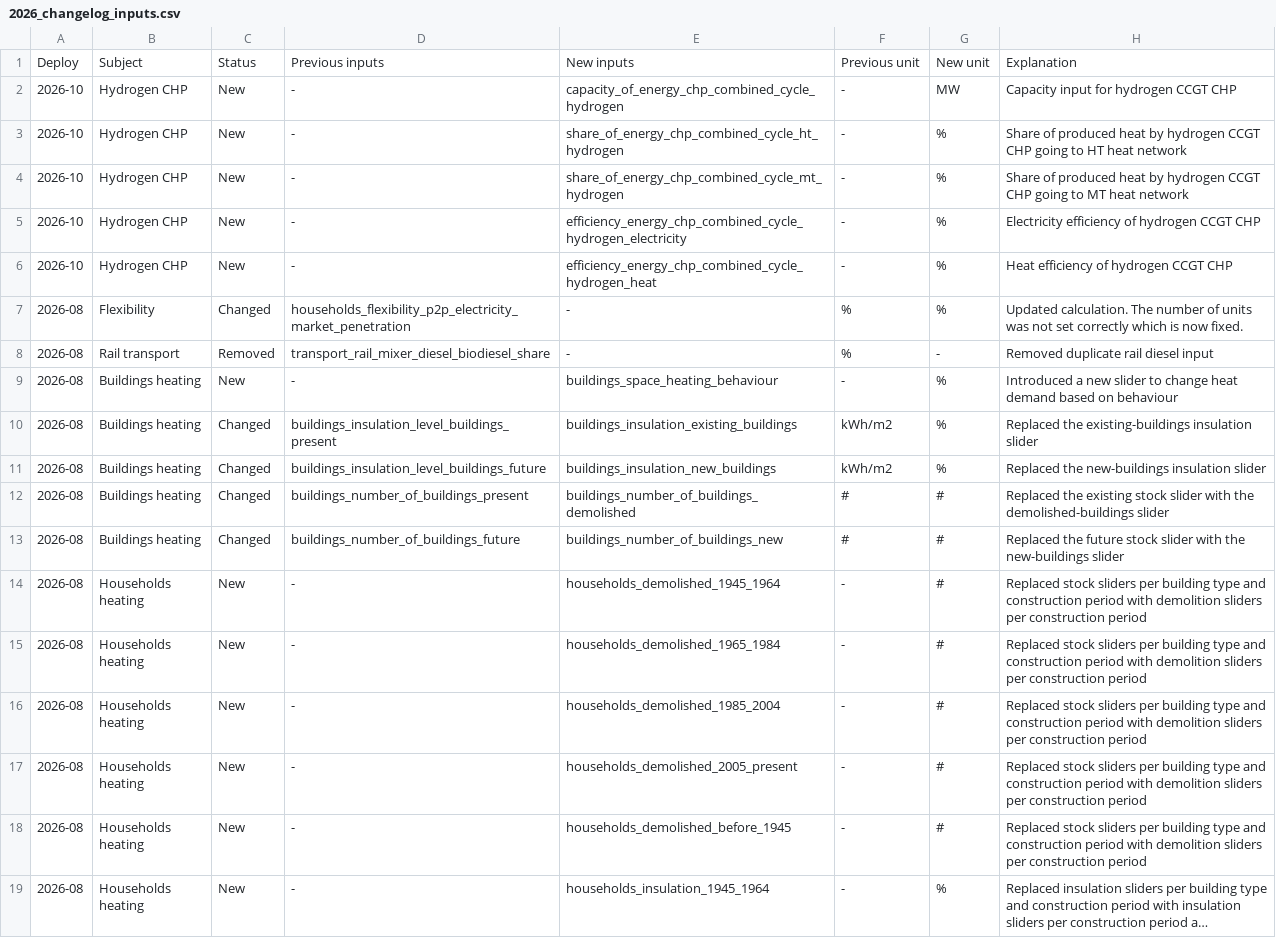
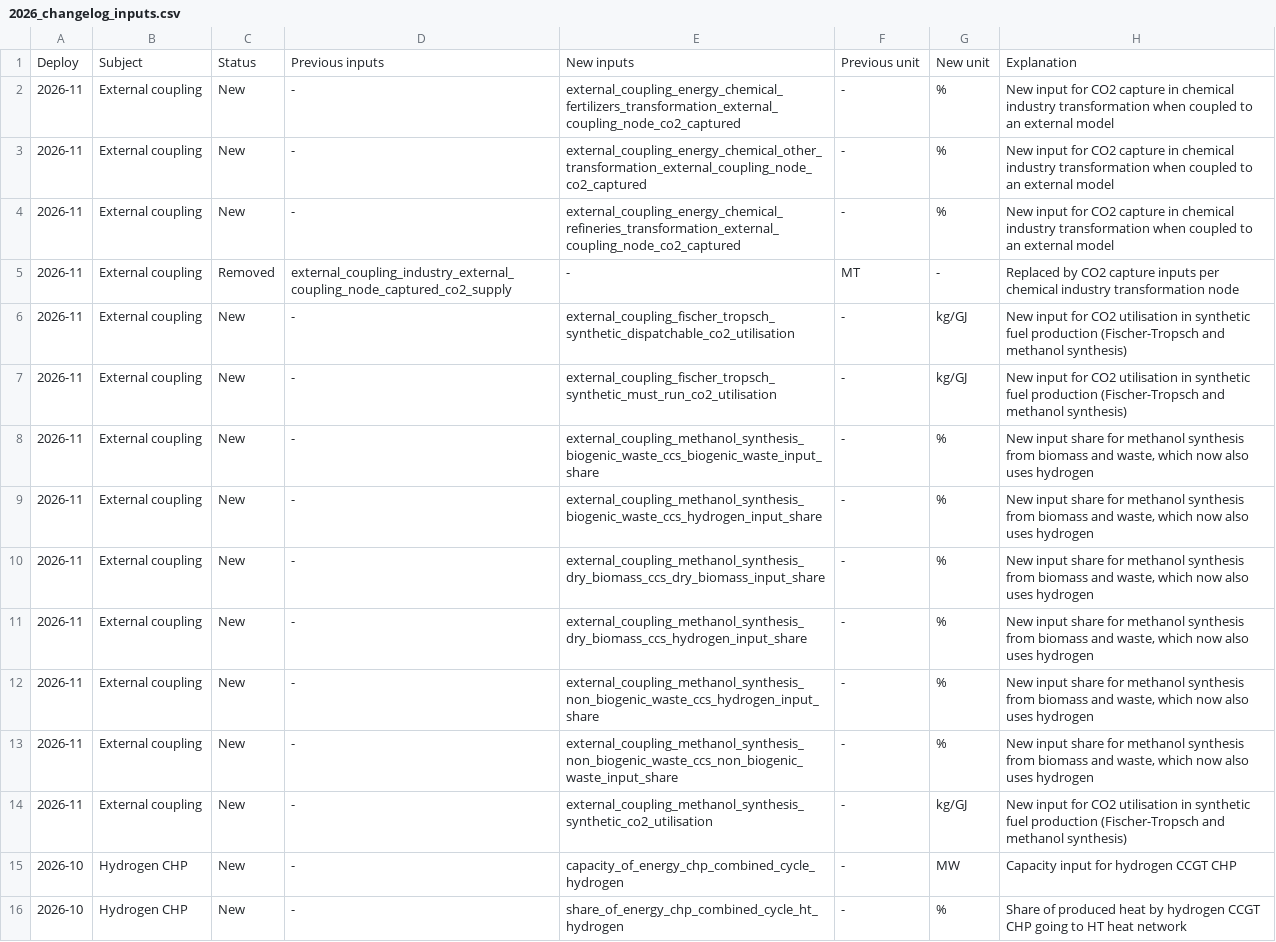
Before and after one commit to quintel/documentation, a CSV file: static/img/releases/changelog/2026_changelog_inputs.csv, drawn as a sheet; only a part is shown; the shorter side is filled out with more unchanged rows; long unchanged cells end in ….

Commit message:
Update the release notes in the documentation. (#378)
* Update the release notes in the documentation.

* Correction methanol synthesis.

* Correct release version.

* Small improvements release notes.

* Update resource note text.

* Remove nonfunctional changes in inputs.

```diff
--- a/static/img/releases/changelog/2026_changelog_inputs.csv
+++ b/static/img/releases/changelog/2026_changelog_inputs.csv
@@ -1,2 +1,15 @@
 Deploy,Subject,Status,Previous inputs,New inputs,Previous unit,New unit,Explanation
+2026-11,External coupling,New,-,external_coupling_energy_chemical_fertilizers_transformation_external_coupling_node_co2_captured,-,%,New input for CO2 capture in chemical industry transformation when coupled to an external model
+2026-11,External coupling,New,-,external_coupling_energy_chemical_other_transformation_external_coupling_node_co2_captured,-,%,New input for CO2 capture in chemical industry transformation when coupled to an external model
+2026-11,External coupling,New,-,external_coupling_energy_chemical_refineries_transformation_external_coupling_node_co2_captured,-,%,New input for CO2 capture in chemical industry transformation when coupled to an external model
+2026-11,External coupling,Removed,external_coupling_industry_external_coupling_node_captured_co2_supply,-,MT,-,Replaced by CO2 capture inputs per chemical industry transformation node
+2026-11,External coupling,New,-,external_coupling_fischer_tropsch_synthetic_dispatchable_co2_utilisation,-,kg/GJ,New input for CO2 utilisation in synthetic fuel production (Fischer-Tropsch and methanol synthesis)
+2026-11,External coupling,New,-,external_coupling_fischer_tropsch_synthetic_must_run_co2_utilisation,-,kg/GJ,New input for CO2 utilisation in synthetic fuel production (Fischer-Tropsch and methanol synthesis)
+2026-11,External coupling,New,-,external_coupling_methanol_synthesis_biogenic_waste_ccs_biogenic_waste_input_share,-,%,"New input share for methanol synthesis from biomass and waste, which now also uses hydrogen"
+2026-11,External coupling,New,-,external_coupling_methanol_synthesis_biogenic_waste_ccs_hydrogen_input_share,-,%,"New input share for methanol synthesis from biomass and waste, which now also uses hydrogen"
+2026-11,External coupling,New,-,external_coupling_methanol_synthesis_dry_biomass_ccs_dry_biomass_input_share,-,%,"New input share for methanol synthesis from biomass and waste, which now also uses hydrogen"
+2026-11,External coupling,New,-,external_coupling_methanol_synthesis_dry_biomass_ccs_hydrogen_input_share,-,%,"New input share for methanol synthesis from biomass and waste, which now also uses hydrogen"
+2026-11,External coupling,New,-,external_coupling_methanol_synthesis_non_biogenic_waste_ccs_hydrogen_input_share,-,%,"New input share for methanol synthesis from biomass and waste, which now also uses hydrogen"
+2026-11,External coupling,New,-,external_coupling_methanol_synthesis_non_biogenic_waste_ccs_non_biogenic_waste_input_share,-,%,"New input share for methanol synthesis from biomass and waste, which now also uses hydrogen"
+2026-11,External coupling,New,-,external_coupling_methanol_synthesis_synthetic_co2_utilisation,-,kg/GJ,New input for CO2 utilisation in synthetic fuel production (Fischer-Tropsch and methanol synthesis)
 2026-10,Hydrogen CHP,New,-,capacity_of_energy_chp_combined_cycle_hydrogen,-,MW,Capacity input for hydrogen CCGT CHP
```
Also changed, not shown: 5 other files.
